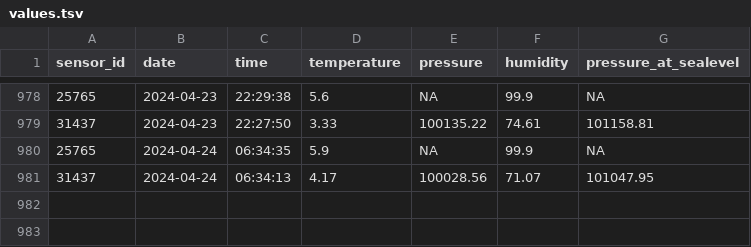
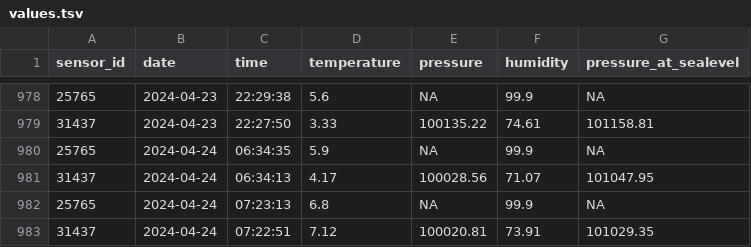
Before and after one commit to blomfelt/temperature, a TSV file: data/values.tsv, drawn as a sheet; only a part is shown, gaps mark what is left out; the diff names each change by its address in the sheet, - before the commit and + after, or states it on an @@ line.

Commit message:
New temperature

```diff
--- a/data/values.tsv
+++ b/data/values.tsv
+row 982: 25765 | 2024-04-24 | 07:23:13 | 6.8 | NA | 99.9 | NA
+row 983: 31437 | 2024-04-24 | 07:22:51 | 7.12 | 100020.81 | 73.91 | 101029.35
```
Also changed, not shown: 4 other files.
